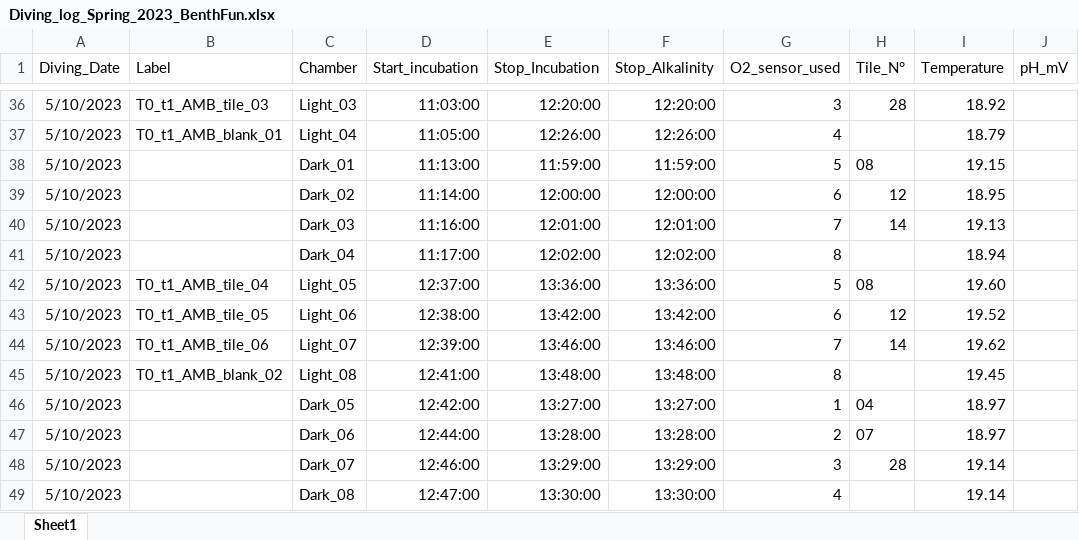
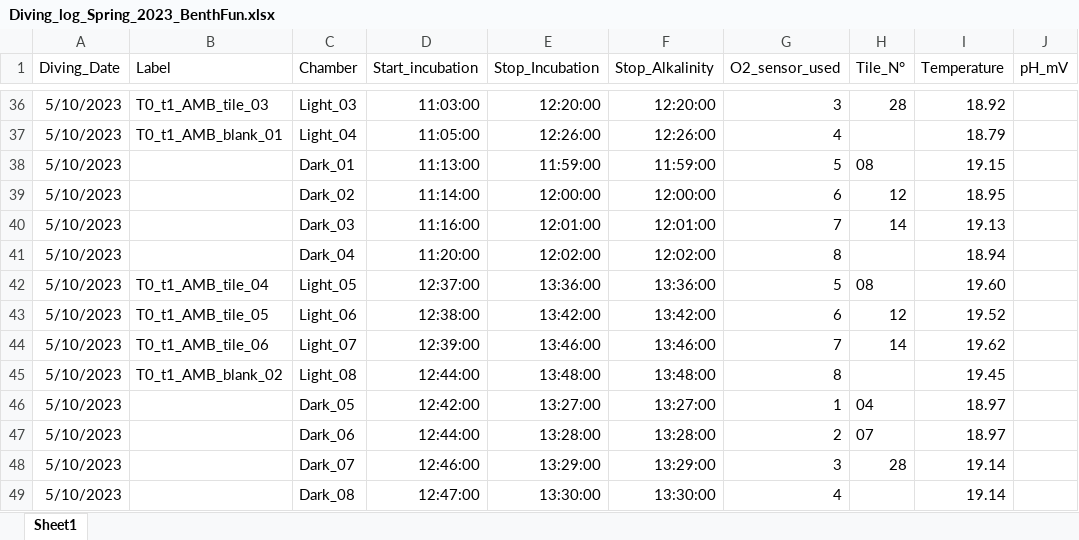
Before and after one commit to JayCrlt/BenthFun, an Excel workbook: Data/Spring_2023/Diving_log_Spring_2023_BenthFun.xlsx, sheet Sheet1, drawn as a sheet; only a part is shown, gaps mark what is left out; values as stored, in another font and other column widths than the file's, no borders; the diff names each change by its address in the sheet, - before the commit and + after, or states it on an @@ line.

```diff
--- a/Data/Spring_2023/Diving_log_Spring_2023_BenthFun.xlsx (sheet Sheet1)
+++ b/Data/Spring_2023/Diving_log_Spring_2023_BenthFun.xlsx (sheet Sheet1)
-D41 (Start_incubation): 11:17:00
+D41 (Start_incubation): 11:20:00
-D45 (Start_incubation): 12:41:00
+D45 (Start_incubation): 12:44:00
```
Also changed, not shown: 1 other file.
